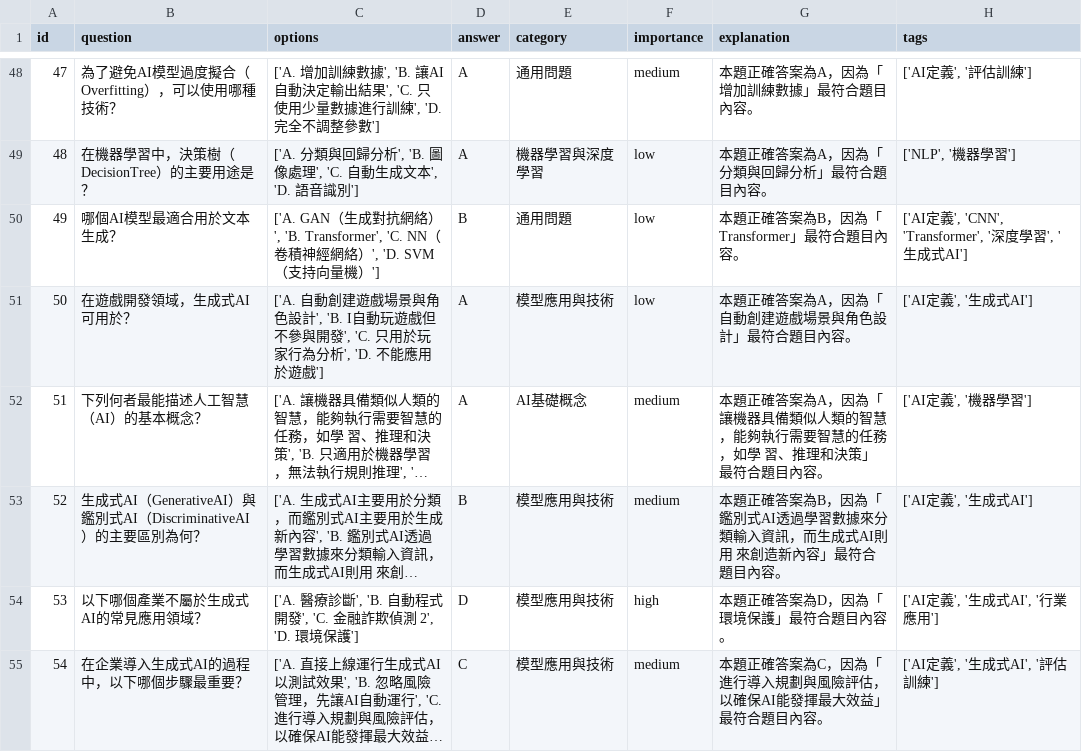
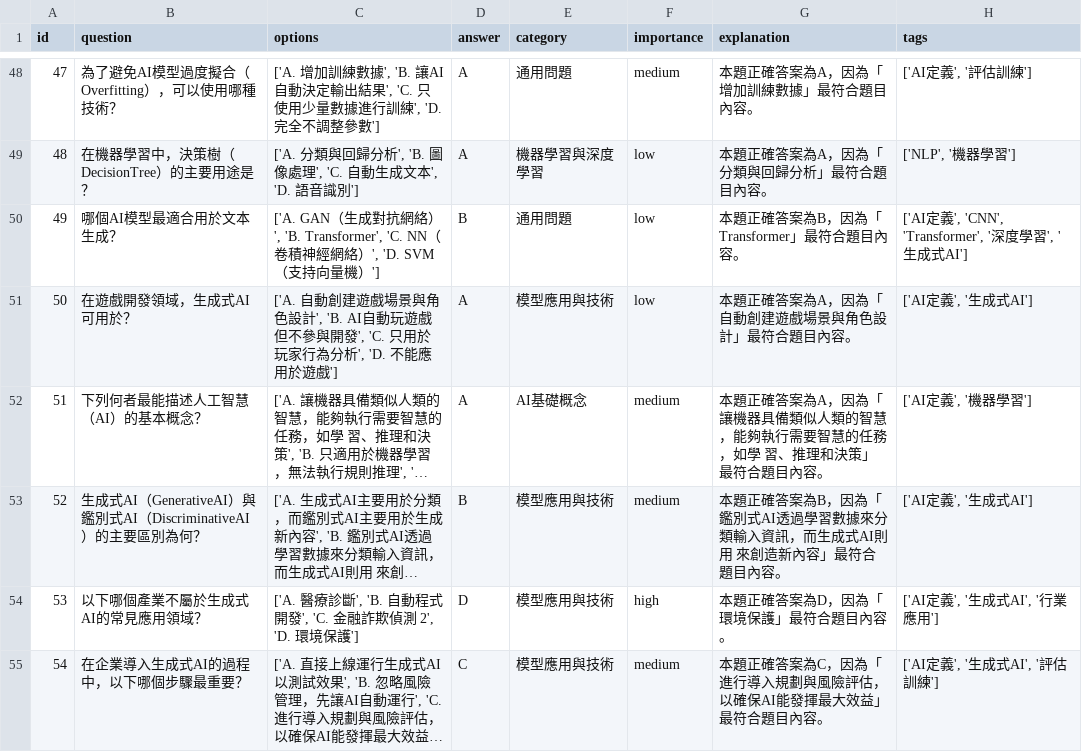
Before and after one commit to PangKuo510/ai-quiz-assist, a CSV file: Question_Fix/ai_question_bank_v1_題目標準化+Tags.csv, drawn as a sheet; only a part is shown, gaps mark what is left out; long unchanged cells end in …; the diff covers the shown part only; the diff names each change by its address in the sheet, - before the commit and + after, or states it on an @@ line.

Commit message:
Update ai_question_bank_v1_題目標準化+Tags.csv

```diff
--- a/Question_Fix/ai_question_bank_v1_題目標準化+Tags.csv
+++ b/Question_Fix/ai_question_bank_v1_題目標準化+Tags.csv
-C51 (options): …設計', 'B. I自動玩遊…
+C51 (options): …設計', 'B. AI自動玩遊…
```
Also changed, not shown: 5 edited cells elsewhere in this file.
